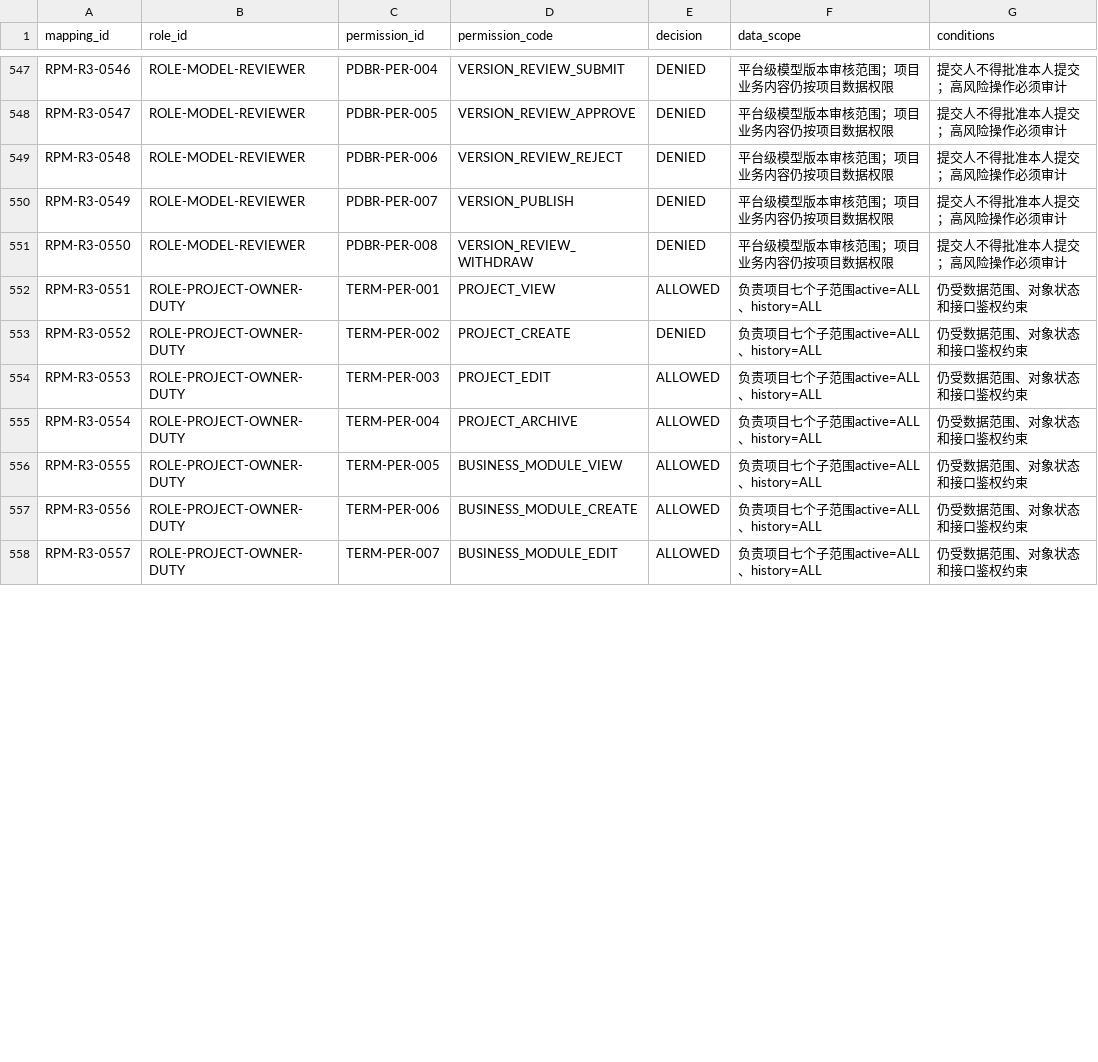
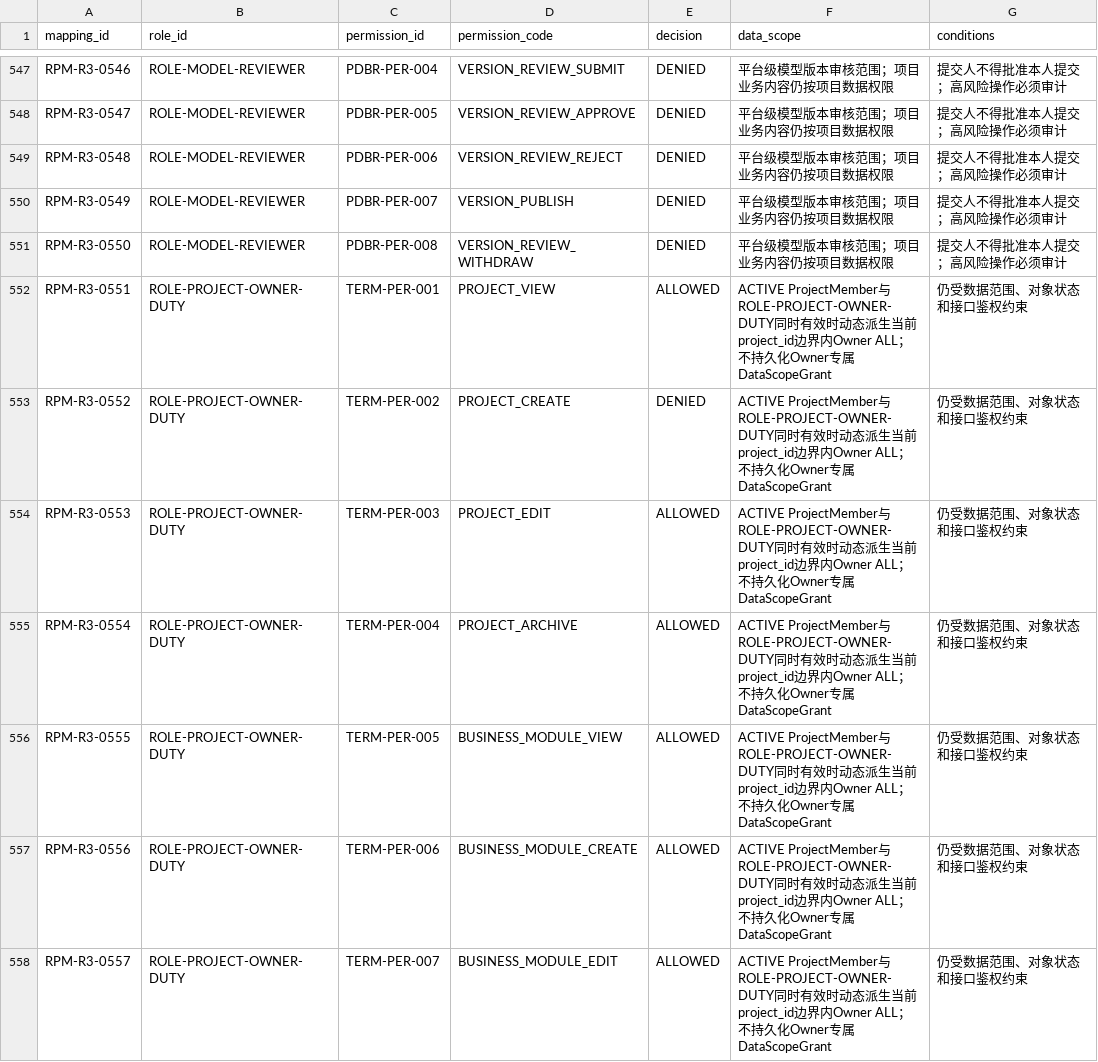
Before and after one commit to saltedfish-lg/ai-auto-test-platform, a CSV file: docs/authority/编码权威事实/PERMISSION_CLOSURE/role-permission-matrix.csv, drawn as a sheet; only a part is shown, gaps mark what is left out; the diff covers the shown part only.

```diff
--- a/docs/authority/编码权威事实/PERMISSION_CLOSURE/role-permission-matrix.csv
+++ b/docs/authority/编码权威事实/PERMISSION_CLOSURE/role-permission-matrix.csv
@@ -551,8 +551,8 @@ RPM-R3-0549,ROLE-MODEL-REVIEWER,PDBR-PER-007,VERSION_PUBLISH,DENIED,平台级模
 RPM-R3-0550,ROLE-MODEL-REVIEWER,PDBR-PER-008,VERSION_REVIEW_WITHDRAW,DENIED,平台级模型版本审核范围；项目业务内容仍按项目数据权限,提交人不得批准本人提交；高风险操作必须审计
-RPM-R3-0551,ROLE-PROJECT-OWNER-DUTY,TERM-PER-001,PROJECT_VIEW,ALLOWED,负责项目七个子范围active=ALL、history=ALL,仍受数据范围、对象状态和接口鉴权约束
-RPM-R3-0552,ROLE-PROJECT-OWNER-DUTY,TERM-PER-002,PROJECT_CREATE,DENIED,负责项目七个子范围active=ALL、history=ALL,仍受数据范围、对象状态和接口鉴权约束
-RPM-R3-0553,ROLE-PROJECT-OWNER-DUTY,TERM-PER-003,PROJECT_EDIT,ALLOWED,负责项目七个子范围active=ALL、history=ALL,仍受数据范围、对象状态和接口鉴权约束
-RPM-R3-0554,ROLE-PROJECT-OWNER-DUTY,TERM-PER-004,PROJECT_ARCHIVE,ALLOWED,负责项目七个子范围active=ALL、history=ALL,仍受数据范围、对象状态和接口鉴权约束
-RPM-R3-0555,ROLE-PROJECT-OWNER-DUTY,TERM-PER-005,BUSINESS_MODULE_VIEW,ALLOWED,负责项目七个子范围active=ALL、history=ALL,仍受数据范围、对象状态和接口鉴权约束
-RPM-R3-0556,ROLE-PROJECT-OWNER-DUTY,TERM-PER-006,BUSINESS_MODULE_CREATE,ALLOWED,负责项目七个子范围active=ALL、history=ALL,仍受数据范围、对象状态和接口鉴权约束
-RPM-R3-0557,ROLE-PROJECT-OWNER-DUTY,TERM-PER-007,BUSINESS_MODULE_EDIT,ALLOWED,负责项目七个子范围active=ALL、history=ALL,仍受数据范围、对象状态和接口鉴权约束
+RPM-R3-0551,ROLE-PROJECT-OWNER-DUTY,TERM-PER-001,PROJECT_VIEW,ALLOWED,ACTIVE ProjectMember与ROLE-PROJECT-OWNER-DUTY同时有效时动态派生当前project_id边界内Owner ALL；不持久化Owner专属DataScopeGrant,仍受数据范围、对象状态和接口鉴权约束
+RPM-R3-0552,ROLE-PROJECT-OWNER-DUTY,TERM-PER-002,PROJECT_CREATE,DENIED,ACTIVE ProjectMember与ROLE-PROJECT-OWNER-DUTY同时有效时动态派生当前project_id边界内Owner ALL；不持久化Owner专属DataScopeGrant,仍受数据范围、对象状态和接口鉴权约束
+RPM-R3-0553,ROLE-PROJECT-OWNER-DUTY,TERM-PER-003,PROJECT_EDIT,ALLOWED,ACTIVE ProjectMember与ROLE-PROJECT-OWNER-DUTY同时有效时动态派生当前project_id边界内Owner ALL；不持久化Owner专属DataScopeGrant,仍受数据范围、对象状态和接口鉴权约束
+RPM-R3-0554,ROLE-PROJECT-OWNER-DUTY,TERM-PER-004,PROJECT_ARCHIVE,ALLOWED,ACTIVE ProjectMember与ROLE-PROJECT-OWNER-DUTY同时有效时动态派生当前project_id边界内Owner ALL；不持久化Owner专属DataScopeGrant,仍受数据范围、对象状态和接口鉴权约束
+RPM-R3-0555,ROLE-PROJECT-OWNER-DUTY,TERM-PER-005,BUSINESS_MODULE_VIEW,ALLOWED,ACTIVE ProjectMember与ROLE-PROJECT-OWNER-DUTY同时有效时动态派生当前project_id边界内Owner ALL；不持久化Owner专属DataScopeGrant,仍受数据范围、对象状态和接口鉴权约束
+RPM-R3-0556,ROLE-PROJECT-OWNER-DUTY,TERM-PER-006,BUSINESS_MODULE_CREATE,ALLOWED,ACTIVE ProjectMember与ROLE-PROJECT-OWNER-DUTY同时有效时动态派生当前project_id边界内Owner ALL；不持久化Owner专属DataScopeGrant,仍受数据范围、对象状态和接口鉴权约束
+RPM-R3-0557,ROLE-PROJECT-OWNER-DUTY,TERM-PER-007,BUSINESS_MODULE_EDIT,ALLOWED,ACTIVE ProjectMember与ROLE-PROJECT-OWNER-DUTY同时有效时动态派生当前project_id边界内Owner ALL；不持久化Owner专属DataScopeGrant,仍受数据范围、对象状态和接口鉴权约束
```
Also changed, not shown: 43 edited cells elsewhere in this file, docs/authority/编码权威事实/ACCEPTANCE_CLOSURE/acceptance-closure.csv, docs/authority/编码权威事实/OPENAPI/operation-permission-mapping.csv, 53 other files.
